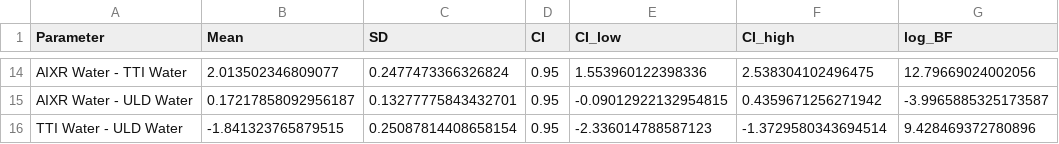
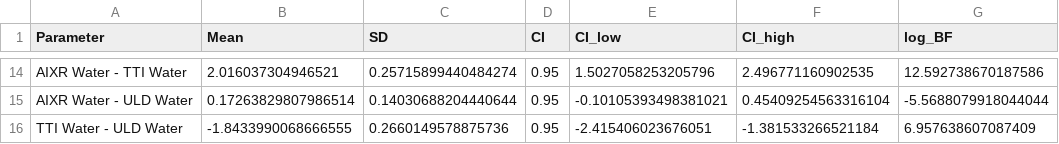
Before and after one commit to Wisc-Weeds/pest_manag_paper, a CSV file: supp_file/data/bf_duz.csv, drawn as a sheet; only a part is shown, gaps mark what is left out; the diff covers the shown part only; the diff names each change by its address in the sheet, - before the commit and + after, or states it on an @@ line.

```diff
--- a/supp_file/data/bf_duz.csv
+++ b/supp_file/data/bf_duz.csv
-B14 (Mean): 2.013502346809077
+B14 (Mean): 2.016037304946521
-C14 (SD): 0.2477473366326824
+C14 (SD): 0.25715899440484274
-E14 (CI_low): 1.553960122398336
+E14 (CI_low): 1.5027058253205796
-F14 (CI_high): 2.538304102496475
+F14 (CI_high): 2.496771160902535
-G14 (log_BF): 12.79669024002056
+G14 (log_BF): 12.592738670187586
-B15 (Mean): 0.17217858092956187
+B15 (Mean): 0.17263829807986514
-C15 (SD): 0.13277775843432701
+C15 (SD): 0.14030688204440644
-E15 (CI_low): -0.09012922132954815
+E15 (CI_low): -0.10105393498381021
-F15 (CI_high): 0.4359671256271942
+F15 (CI_high): 0.45409254563316104
-G15 (log_BF): -3.9965885325173587
+G15 (log_BF): -5.5688079918044044
-B16 (Mean): -1.841323765879515
+B16 (Mean): -1.8433990068666555
-C16 (SD): 0.25087814408658154
+C16 (SD): 0.2660149578875736
-E16 (CI_low): -2.336014788587123
+E16 (CI_low): -2.415406023676051
-F16 (CI_high): -1.3729580343694514
+F16 (CI_high): -1.381533266521184
-G16 (log_BF): 9.428469372780896
+G16 (log_BF): 6.957638607087409
```
Also changed, not shown: 60 edited cells elsewhere in this file, analysis/bf_dv90.csv, supp_file/data/bf_dv10.csv, 19 other files.
